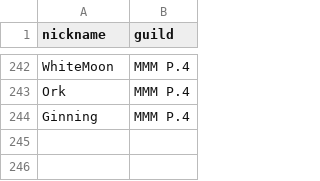
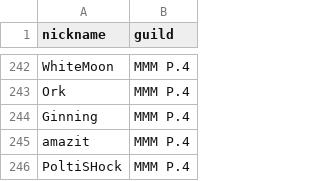
Before and after one commit to 0n0t0le/MA-Toolkit, a CSV file: all_players_utf8_bom.csv, drawn as a sheet; only a part is shown, gaps mark what is left out.

Commit message:
Update all_players_utf8_bom.csv

```diff
--- a/all_players_utf8_bom.csv
+++ b/all_players_utf8_bom.csv
@@ -244 +244,3 @@ Ork,MMM P.4
 Ginning,MMM P.4
+amazit,MMM P.4
+PoltiSHock,MMM P.4
```
